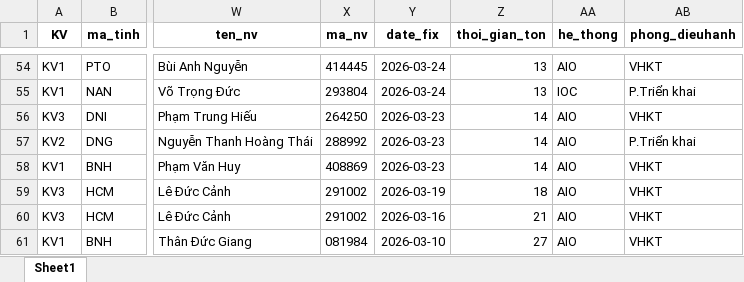
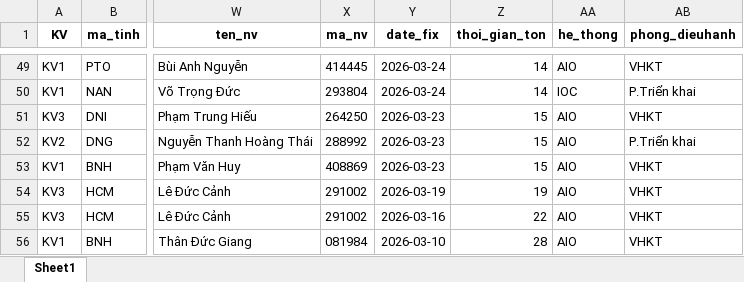
Before and after one commit to Nhunggg1612/dashboard-PAKH, an Excel workbook: data/3.R_pakh.xlsx, sheet Sheet1, drawn as a sheet; only a part is shown, gaps mark what is left out; values as stored, in another font and other column widths than the file's, no borders; addresses are those after the commit; the diff covers the shown part only; the diff names each change by its address in the sheet, - before the commit and + after, or states it on an @@ line.

```diff
--- a/data/3.R_pakh.xlsx (sheet Sheet1)
+++ b/data/3.R_pakh.xlsx (sheet Sheet1)
-Z49:Z50 (thoi_gian_ton): 13
+Z49:Z50 (thoi_gian_ton): 14
-Z51:Z53 (thoi_gian_ton): 14
+Z51:Z53 (thoi_gian_ton): 15
-Z54 (thoi_gian_ton): 18
+Z54 (thoi_gian_ton): 19
-Z55 (thoi_gian_ton): 21
+Z55 (thoi_gian_ton): 22
-Z56 (thoi_gian_ton): 27
+Z56 (thoi_gian_ton): 28
```
Also changed, not shown: 2 added rows, 8 removed rows and 89 edited cells elsewhere in this sheet, 5 other files.
